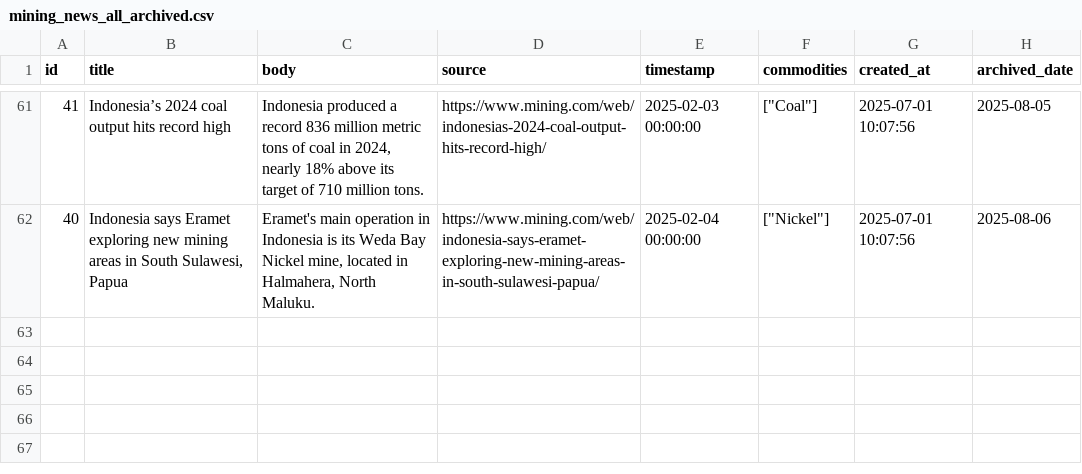
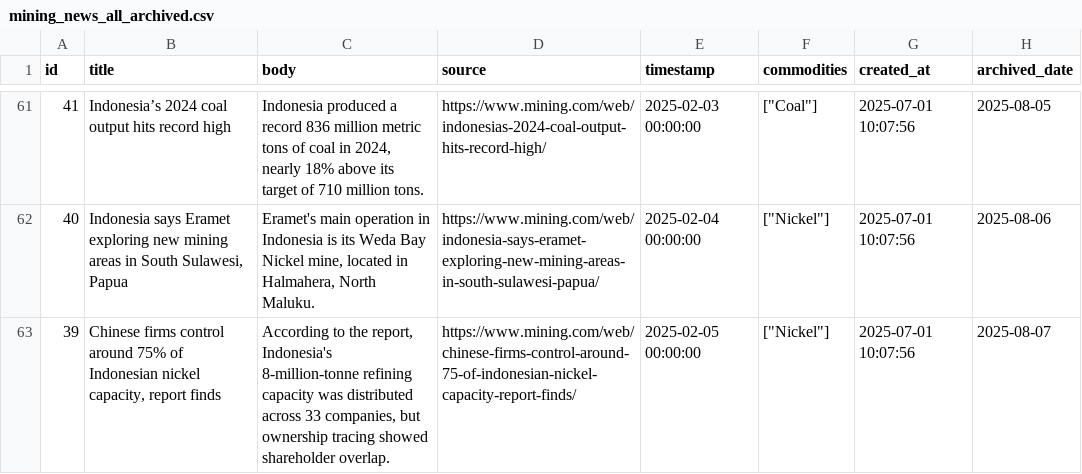
Before and after one commit to supertypeai/coalresearch, a CSV file: insider_news/data/archive/mining_news_all_archived.csv, drawn as a sheet; only a part is shown, gaps mark what is left out; the diff names each change by its address in the sheet, - before the commit and + after, or states it on an @@ line.

```diff
--- a/insider_news/data/archive/mining_news_all_archived.csv
+++ b/insider_news/data/archive/mining_news_all_archived.csv
+row 63: 39 | Chinese firms control around 75% of Indonesian nickel capacity, report finds | According to the report, Indonesia's 8-million-tonne refining capacity was distributed across 33 companies, but ownership tracing showed shareholder overlap. | https://www.mining.com/web/chinese-firms-control-around-75-of-indonesian-nickel-capacity-report-finds/ | 2025-02-05 00:00:00 | ["Nickel"] | 2025-07-01 10:07:56 | 2025-08-07
```
